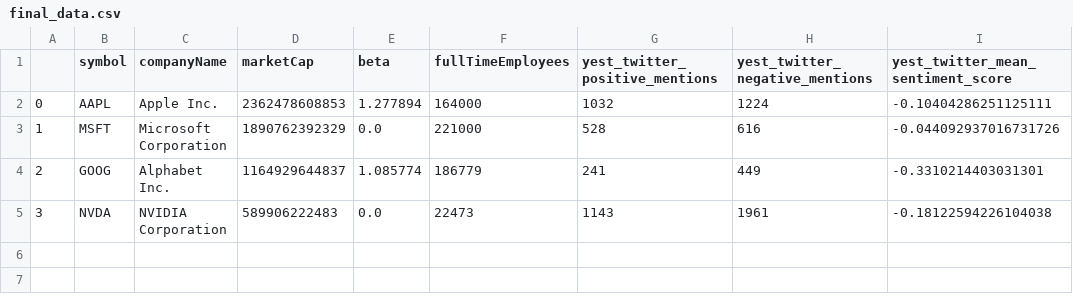
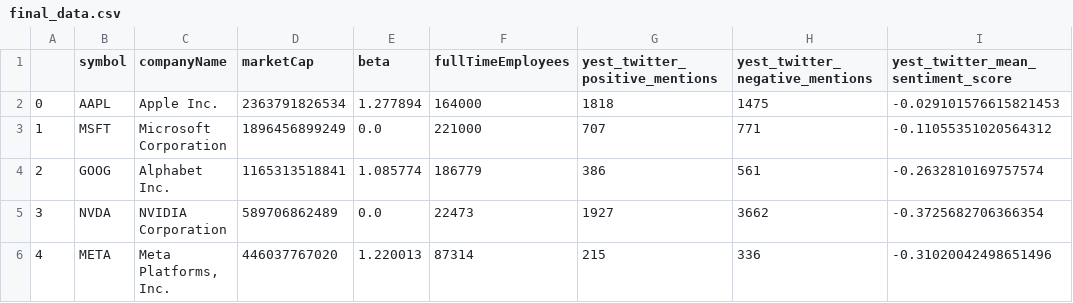
Before and after one commit to AlexandreGarito/data-pipeline-demo-1, a CSV file: data/final_data.csv, drawn as a sheet.

```diff
--- a/data/final_data.csv
+++ b/data/final_data.csv
@@ -1,5 +1,6 @@
 ,symbol,companyName,marketCap,beta,fullTimeEmployees,yest_twitter_positive_mentions,yest_twitter_negative_mentions,yest_twitter_mean_sentiment_score
-0,AAPL,Apple Inc.,2362478608853,1.277894,164000,1032,1224,-0.10404286251125111
-1,MSFT,Microsoft Corporation,1890762392329,0.0,221000,528,616,-0.044092937016731726
-2,GOOG,Alphabet Inc.,1164929644837,1.085774,186779,241,449,-0.3310214403031301
-3,NVDA,NVIDIA Corporation,589906222483,0.0,22473,1143,1961,-0.18122594226104038
+0,AAPL,Apple Inc.,2363791826534,1.277894,164000,1818,1475,-0.029101576615821453
+1,MSFT,Microsoft Corporation,1896456899249,0.0,221000,707,771,-0.11055351020564312
+2,GOOG,Alphabet Inc.,1165313518841,1.085774,186779,386,561,-0.2632810169757574
+3,NVDA,NVIDIA Corporation,589706862489,0.0,22473,1927,3662,-0.3725682706366354
+4,META,"Meta Platforms, Inc.",446037767020,1.220013,87314,215,336,-0.31020042498651496
```
Also changed, not shown: 3 other files.
